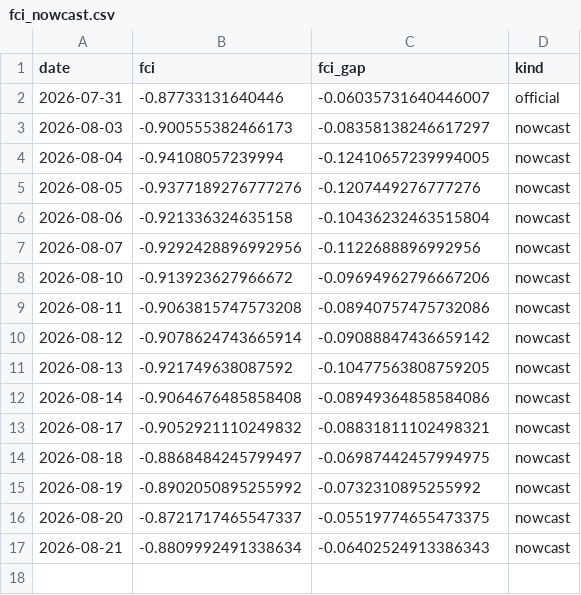
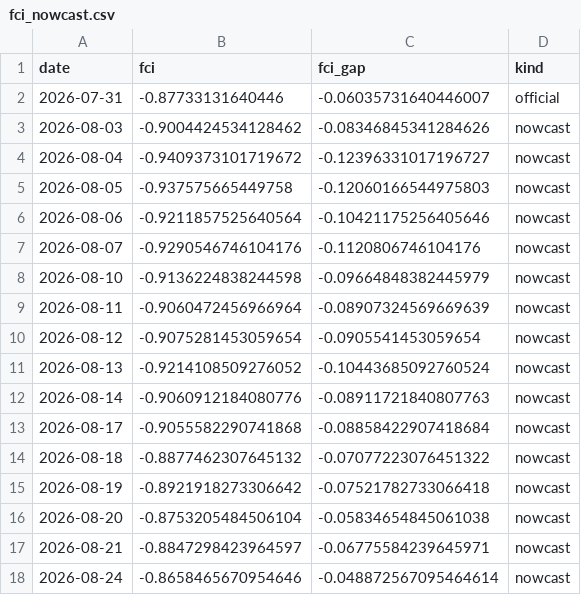
Before and after one commit to alp-simsek/fcistar, a CSV file: backend/data/output/fci_nowcast.csv, drawn as a sheet.

```diff
--- a/backend/data/output/fci_nowcast.csv
+++ b/backend/data/output/fci_nowcast.csv
@@ -2,16 +2,17 @@ date,fci,fci_gap,kind
 2026-07-31,-0.87733131640446,-0.06035731640446007,official
-2026-08-03,-0.900555382466173,-0.08358138246617297,nowcast
-2026-08-04,-0.94108057239994,-0.12410657239994005,nowcast
-2026-08-05,-0.9377189276777276,-0.1207449276777276,nowcast
-2026-08-06,-0.921336324635158,-0.10436232463515804,nowcast
-2026-08-07,-0.9292428896992956,-0.1122688896992956,nowcast
-2026-08-10,-0.913923627966672,-0.09694962796667206,nowcast
-2026-08-11,-0.9063815747573208,-0.08940757475732086,nowcast
-2026-08-12,-0.9078624743665914,-0.09088847436659142,nowcast
-2026-08-13,-0.921749638087592,-0.10477563808759205,nowcast
-2026-08-14,-0.9064676485858408,-0.08949364858584086,nowcast
-2026-08-17,-0.9052921110249832,-0.08831811102498321,nowcast
-2026-08-18,-0.8868484245799497,-0.06987442457994975,nowcast
-2026-08-19,-0.8902050895255992,-0.0732310895255992,nowcast
-2026-08-20,-0.8721717465547337,-0.05519774655473375,nowcast
-2026-08-21,-0.8809992491338634,-0.06402524913386343,nowcast
+2026-08-03,-0.9004424534128462,-0.08346845341284626,nowcast
+2026-08-04,-0.9409373101719672,-0.12396331017196727,nowcast
+2026-08-05,-0.937575665449758,-0.12060166544975803,nowcast
+2026-08-06,-0.9211857525640564,-0.10421175256405646,nowcast
+2026-08-07,-0.9290546746104176,-0.1120806746104176,nowcast
+2026-08-10,-0.9136224838244598,-0.09664848382445979,nowcast
+2026-08-11,-0.9060472456966964,-0.08907324569669639,nowcast
+2026-08-12,-0.9075281453059654,-0.0905541453059654,nowcast
+2026-08-13,-0.9214108509276052,-0.10443685092760524,nowcast
+2026-08-14,-0.9060912184080776,-0.08911721840807763,nowcast
+2026-08-17,-0.9055582290741868,-0.08858422907418684,nowcast
+2026-08-18,-0.8877462307645132,-0.07077223076451322,nowcast
+2026-08-19,-0.8921918273306642,-0.07521782733066418,nowcast
+2026-08-20,-0.8753205484506104,-0.05834654845061038,nowcast
+2026-08-21,-0.8847298423964597,-0.06775584239645971,nowcast
+2026-08-24,-0.8658465670954646,-0.048872567095464614,nowcast
```
Also changed, not shown: backend/data/output/fci_components.csv, 1 other file.
